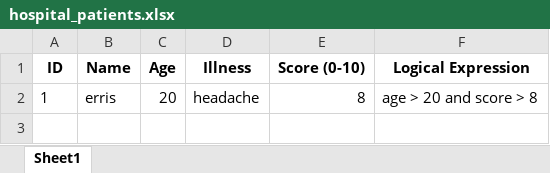
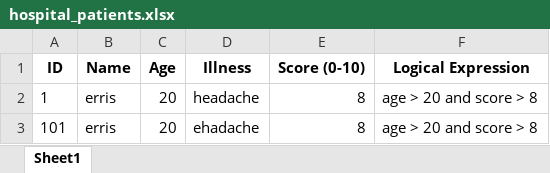
Before and after one commit to 3rr1s/hospital_managment, an Excel workbook: hospital_patients.xlsx, sheet Sheet1, drawn as a sheet; values as stored, in another font and other column widths than the file's, no borders; the diff names each change by its address in the sheet, - before the commit and + after, or states it on an @@ line.

```diff
--- a/hospital_patients.xlsx (sheet Sheet1)
+++ b/hospital_patients.xlsx (sheet Sheet1)
+row 3: 101 | erris | 20 | ehadache | 8 | age > 20 and score > 8
```
Also changed, not shown: 2 other files.
